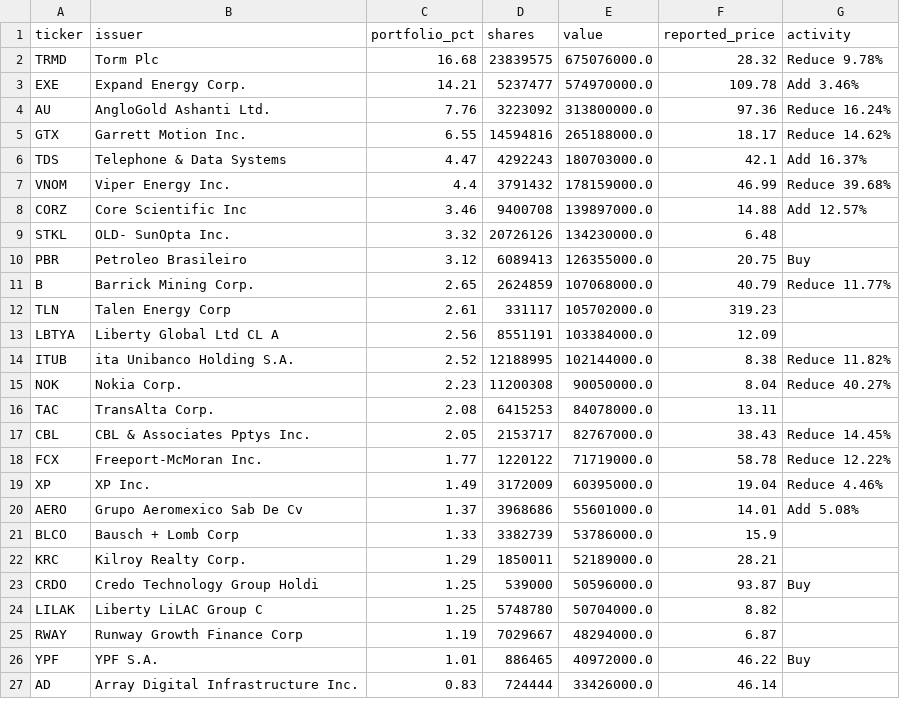
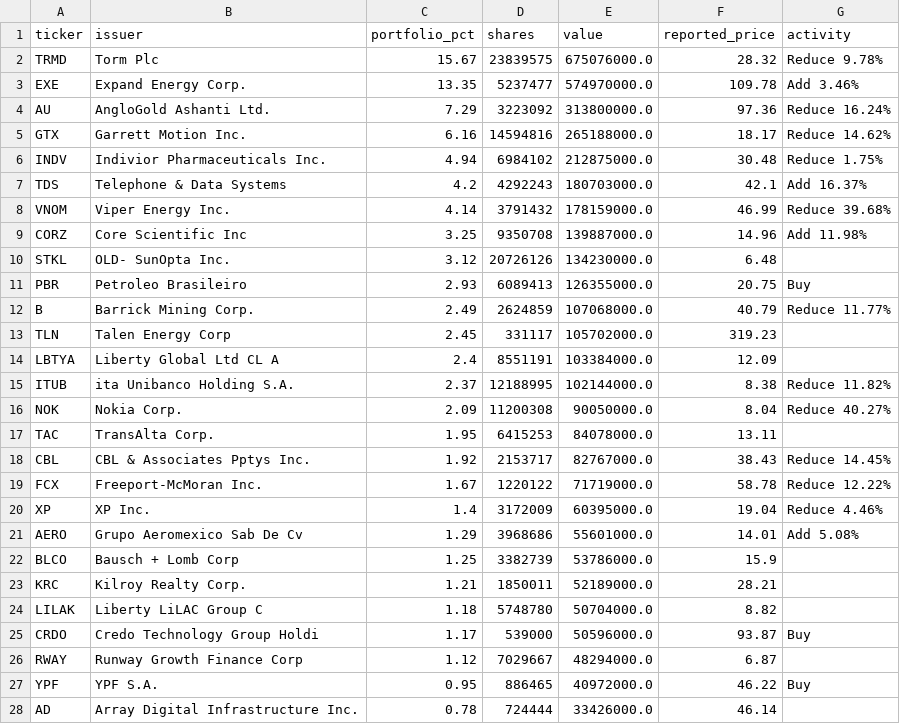
Before and after one commit to Kenneth-Top/13F-Holdings-Analyzer, a CSV file: data/holdings/oc/2026-Q1.csv, drawn as a sheet; only a part is shown; the diff covers the shown part only.

```diff
--- a/data/holdings/oc/2026-Q1.csv
+++ b/data/holdings/oc/2026-Q1.csv
@@ -1,27 +1,28 @@
 ticker,issuer,portfolio_pct,shares,value,reported_price,activity
-TRMD,Torm Plc,16.68,23839575,675076000.0,28.32,Reduce 9.78%
-EXE,Expand Energy Corp.,14.21,5237477,574970000.0,109.78,Add 3.46%
-AU,AngloGold Ashanti Ltd.,7.76,3223092,313800000.0,97.36,Reduce 16.24%
-GTX,Garrett Motion Inc.,6.55,14594816,265188000.0,18.17,Reduce 14.62%
-TDS,Telephone & Data Systems,4.47,4292243,180703000.0,42.1,Add 16.37%
-VNOM,Viper Energy Inc.,4.4,3791432,178159000.0,46.99,Reduce 39.68%
-CORZ,Core Scientific Inc,3.46,9400708,139897000.0,14.88,Add 12.57%
-STKL,OLD- SunOpta Inc.,3.32,20726126,134230000.0,6.48,
-PBR,Petroleo Brasileiro,3.12,6089413,126355000.0,20.75,Buy
-B,Barrick Mining Corp.,2.65,2624859,107068000.0,40.79,Reduce 11.77%
-TLN,Talen Energy Corp,2.61,331117,105702000.0,319.23,
-LBTYA,Liberty Global Ltd CL A,2.56,8551191,103384000.0,12.09,
-ITUB,ita Unibanco Holding S.A.,2.52,12188995,102144000.0,8.38,Reduce 11.82%
-NOK,Nokia Corp.,2.23,11200308,90050000.0,8.04,Reduce 40.27%
-TAC,TransAlta Corp.,2.08,6415253,84078000.0,13.11,
-CBL,CBL & Associates Pptys Inc.,2.05,2153717,82767000.0,38.43,Reduce 14.45%
-FCX,Freeport-McMoran Inc.,1.77,1220122,71719000.0,58.78,Reduce 12.22%
-XP,XP Inc.,1.49,3172009,60395000.0,19.04,Reduce 4.46%
-AERO,Grupo Aeromexico Sab De Cv,1.37,3968686,55601000.0,14.01,Add 5.08%
-BLCO,Bausch + Lomb Corp,1.33,3382739,53786000.0,15.9,
-KRC,Kilroy Realty Corp.,1.29,1850011,52189000.0,28.21,
-CRDO,Credo Technology Group Holdi,1.25,539000,50596000.0,93.87,Buy
-LILAK,Liberty LiLAC Group C,1.25,5748780,50704000.0,8.82,
-RWAY,Runway Growth Finance Corp,1.19,7029667,48294000.0,6.87,
-YPF,YPF S.A.,1.01,886465,40972000.0,46.22,Buy
-AD,Array Digital Infrastructure Inc.,0.83,724444,33426000.0,46.14,
+TRMD,Torm Plc,15.67,23839575,675076000.0,28.32,Reduce 9.78%
+EXE,Expand Energy Corp.,13.35,5237477,574970000.0,109.78,Add 3.46%
+AU,AngloGold Ashanti Ltd.,7.29,3223092,313800000.0,97.36,Reduce 16.24%
+GTX,Garrett Motion Inc.,6.16,14594816,265188000.0,18.17,Reduce 14.62%
+INDV,Indivior Pharmaceuticals Inc.,4.94,6984102,212875000.0,30.48,Reduce 1.75%
+TDS,Telephone & Data Systems,4.2,4292243,180703000.0,42.1,Add 16.37%
+VNOM,Viper Energy Inc.,4.14,3791432,178159000.0,46.99,Reduce 39.68%
+CORZ,Core Scientific Inc,3.25,9350708,139887000.0,14.96,Add 11.98%
+STKL,OLD- SunOpta Inc.,3.12,20726126,134230000.0,6.48,
+PBR,Petroleo Brasileiro,2.93,6089413,126355000.0,20.75,Buy
+B,Barrick Mining Corp.,2.49,2624859,107068000.0,40.79,Reduce 11.77%
+TLN,Talen Energy Corp,2.45,331117,105702000.0,319.23,
+LBTYA,Liberty Global Ltd CL A,2.4,8551191,103384000.0,12.09,
+ITUB,ita Unibanco Holding S.A.,2.37,12188995,102144000.0,8.38,Reduce 11.82%
+NOK,Nokia Corp.,2.09,11200308,90050000.0,8.04,Reduce 40.27%
+TAC,TransAlta Corp.,1.95,6415253,84078000.0,13.11,
+CBL,CBL & Associates Pptys Inc.,1.92,2153717,82767000.0,38.43,Reduce 14.45%
+FCX,Freeport-McMoran Inc.,1.67,1220122,71719000.0,58.78,Reduce 12.22%
+XP,XP Inc.,1.4,3172009,60395000.0,19.04,Reduce 4.46%
+AERO,Grupo Aeromexico Sab De Cv,1.29,3968686,55601000.0,14.01,Add 5.08%
+BLCO,Bausch + Lomb Corp,1.25,3382739,53786000.0,15.9,
+KRC,Kilroy Realty Corp.,1.21,1850011,52189000.0,28.21,
+LILAK,Liberty LiLAC Group C,1.18,5748780,50704000.0,8.82,
+CRDO,Credo Technology Group Holdi,1.17,539000,50596000.0,93.87,Buy
+RWAY,Runway Growth Finance Corp,1.12,7029667,48294000.0,6.87,
+YPF,YPF S.A.,0.95,886465,40972000.0,46.22,Buy
+AD,Array Digital Infrastructure Inc.,0.78,724444,33426000.0,46.14,
```
Also changed, not shown: 4 added rows, 1 removed row and 23 edited cells elsewhere in this file, data/funds.csv, data/holdings/DAV/2026-Q1.csv, 4 other files.
